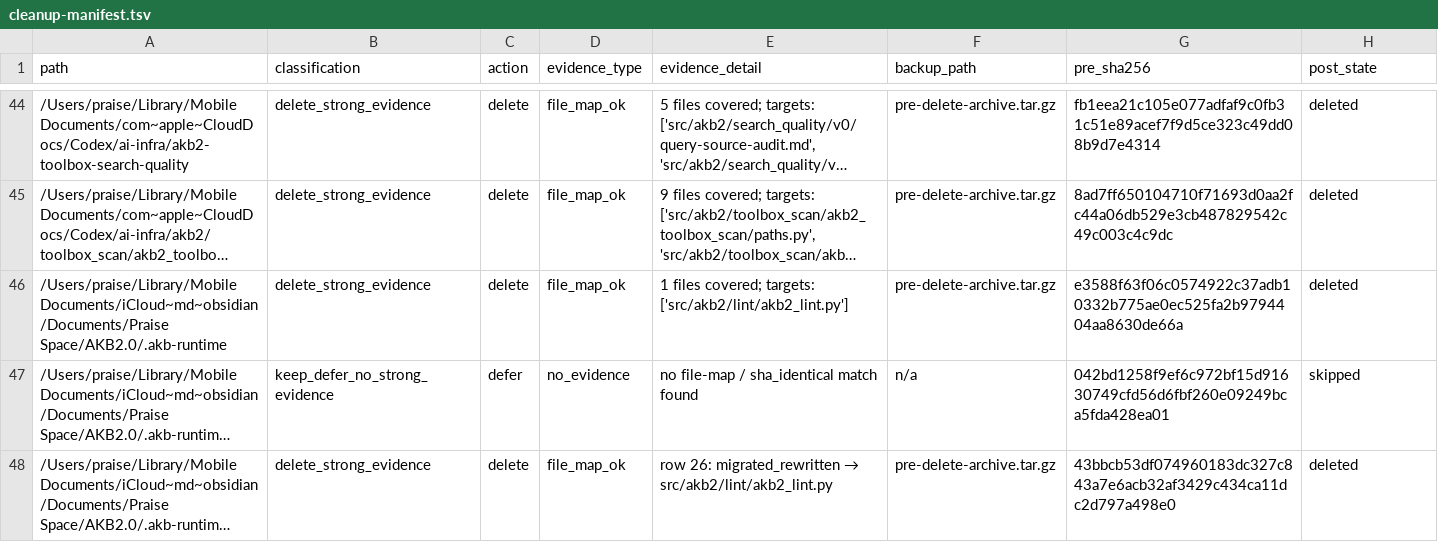
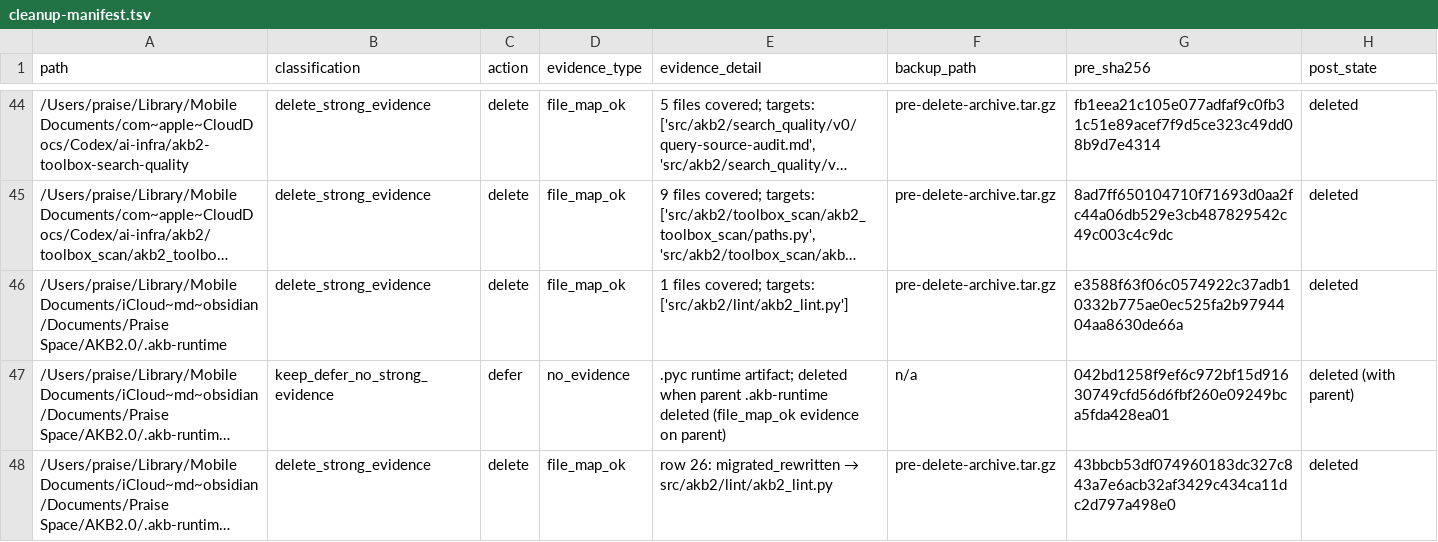
Before and after one commit to PraiseZhu/project-akb2, a TSV file: reports/backups/pre-step8-cleanup-2026-05-09/cleanup-manifest.tsv, drawn as a sheet; only a part is shown, gaps mark what is left out; long unchanged cells end in …; the diff names each change by its address in the sheet, - before the commit and + after, or states it on an @@ line.

```diff
--- a/reports/backups/pre-step8-cleanup-2026-05-09/cleanup-manifest.tsv
+++ b/reports/backups/pre-step8-cleanup-2026-05-09/cleanup-manifest.tsv
-E47 (evidence_detail): no file-map / sha_identical match found
+E47 (evidence_detail): .pyc runtime artifact; deleted when parent .akb-runtime deleted (file_map_ok evidence on parent)
-H47 (post_state): skipped
+H47 (post_state): deleted (with parent)
```
Also changed, not shown: 1 other file.
